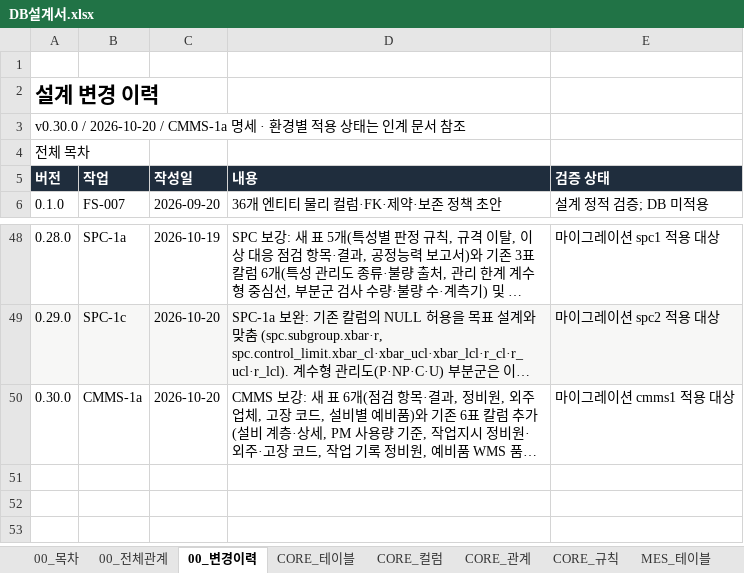
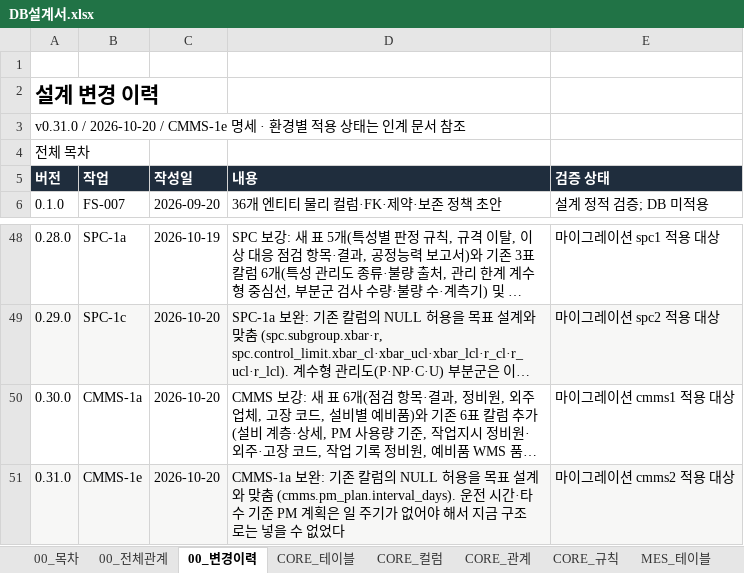
Before and after one commit to go8105/factory-studio, an Excel workbook: docs/db/DB설계서.xlsx, sheet 00_변경이력, drawn as a sheet; only a part is shown, gaps mark what is left out; long unchanged cells end in …; values as stored, in another font and other column widths than the file's, no borders; the diff names each change by its address in the sheet, - before the commit and + after, or states it on an @@ line.

```diff
--- a/docs/db/DB설계서.xlsx (sheet 00_변경이력)
+++ b/docs/db/DB설계서.xlsx (sheet 00_변경이력)
-A3 (버전): v0.30.0 / 2026-10-20 / CMMS-1a 명세 ·…
+A3 (버전): v0.31.0 / 2026-10-20 / CMMS-1e 명세 ·…
+row 51: 0.31.0 | CMMS-1e | 2026-10-20 | CMMS-1a 보완: 기존 칼럼의 NULL 허용을 목표 설계와 맞춤 (cmms.pm_plan.interval_days). 운전 시간·타수 기준 PM 계획은 일 주기가 없어야 해서 지금 구조로는 넣을 수 없었다 | 마이그레이션 cmms2 적용 대상
```
Also changed, not shown: sheet 00_목차, sheet CMMS_컬럼, sheet QMS_테이블, sheet SPC_테이블, sheet BEMS_테이블, sheet Factory Flow_테이블, 44 more sheets, 27 other files.
